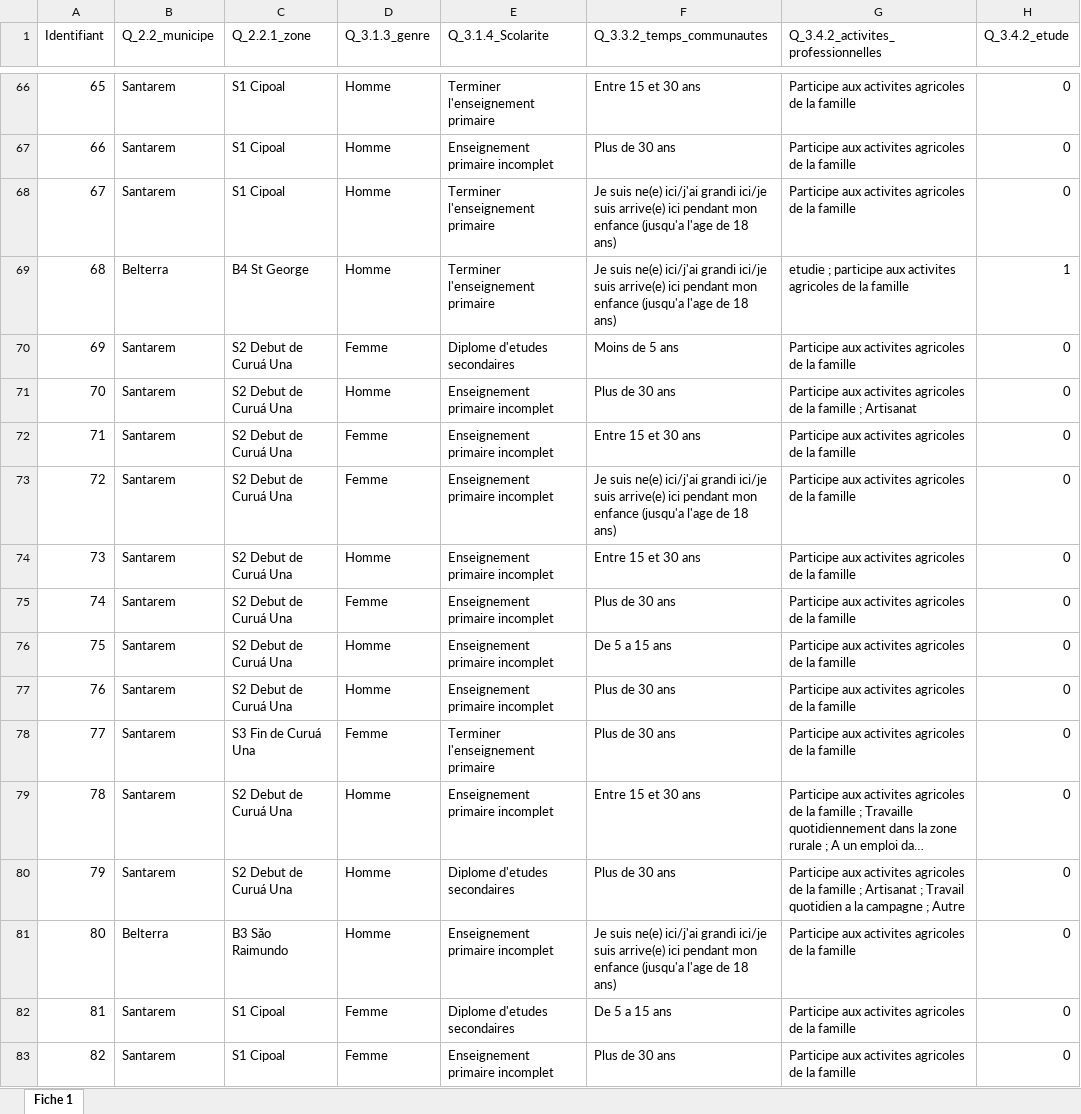
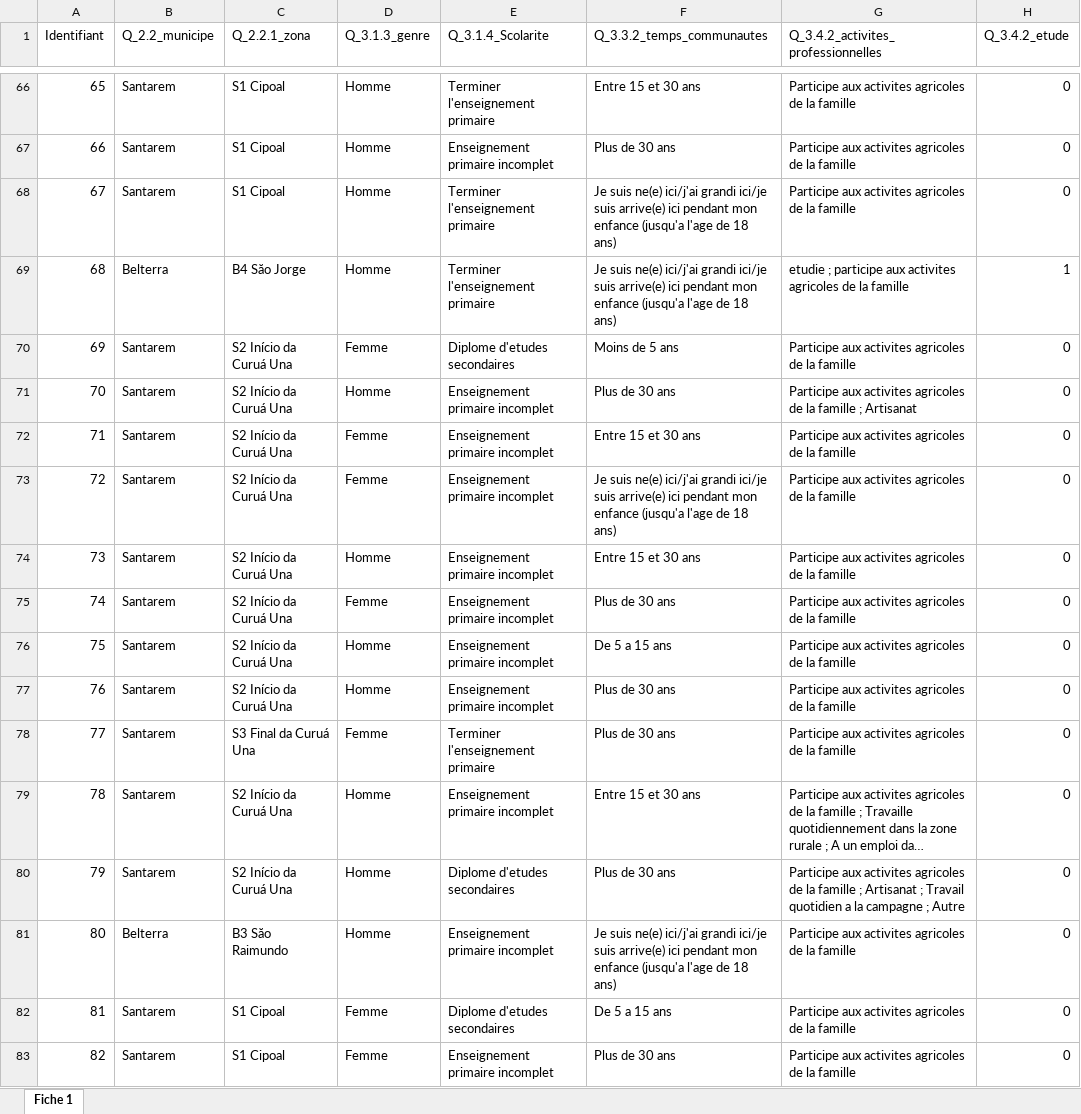
Before and after one commit to KarimTchere/MarathonDuWeb_SojAmaz, an Excel workbook: Data/Donnee_final_fr.xlsx, sheet Fiche 1, drawn as a sheet; only a part is shown, gaps mark what is left out; long unchanged cells end in …; values as stored, in another font and other column widths than the file's, no borders; charts and pictures not drawn; the diff covers the shown part only; the diff names each change by its address in the sheet, - before the commit and + after, or states it on an @@ line.

```diff
--- a/Data/Donnee_final_fr.xlsx (sheet Fiche 1)
+++ b/Data/Donnee_final_fr.xlsx (sheet Fiche 1)
-C1: Q_2.2.1_zone
+C1: Q_2.2.1_zona
-C69 (Q_2.2.1_zona): B4 St George
+C69 (Q_2.2.1_zona): B4 Săo Jorge
-C70:C77 (Q_2.2.1_zona): S2 Debut de Curuá Una
+C70:C77 (Q_2.2.1_zona): S2 Início da Curuá Una
-C78 (Q_2.2.1_zona): S3 Fin de Curuá Una
+C78 (Q_2.2.1_zona): S3 Final da Curuá Una
-C79:C80 (Q_2.2.1_zona): S2 Debut de Curuá Una
+C79:C80 (Q_2.2.1_zona): S2 Início da Curuá Una
```
Also changed, not shown: 348 edited cells elsewhere in this sheet, charts or pictures, 3 other files.
